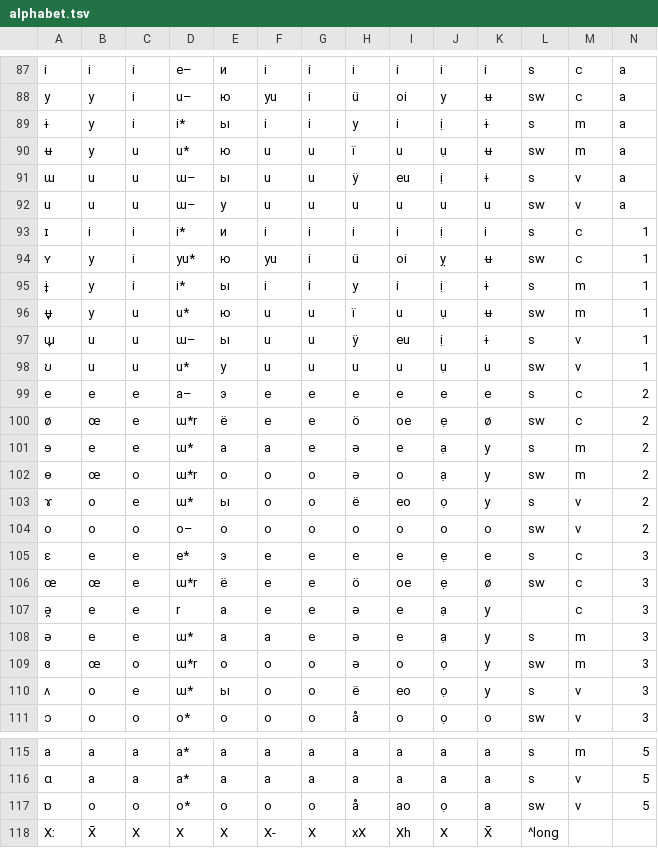
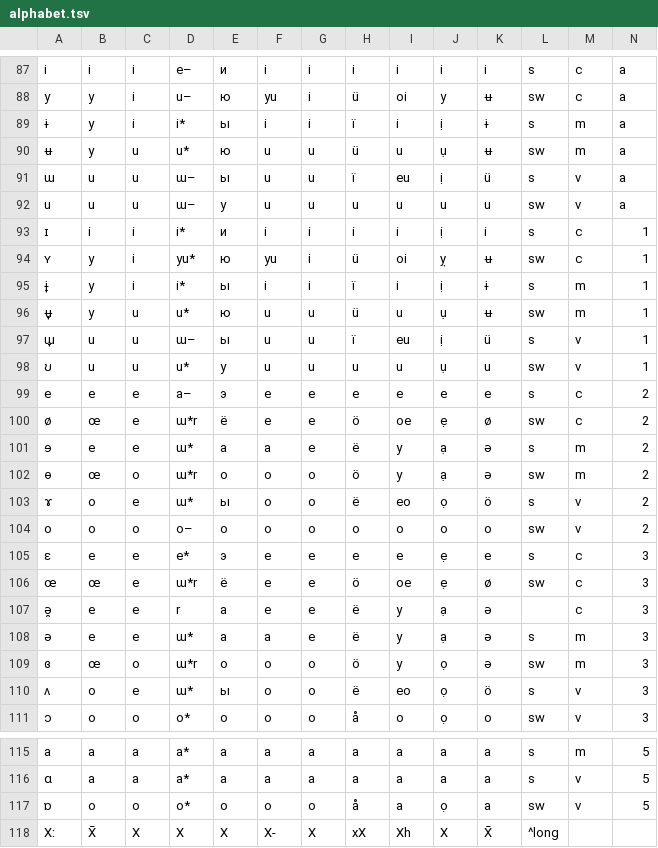
Before and after one commit to jkunimune/dunier, a TSV file: res/alphabet.tsv, drawn as a sheet; only a part is shown, gaps mark what is left out.

```diff
--- a/res/alphabet.tsv
+++ b/res/alphabet.tsv
@@ -88,5 +88,5 @@ i	i	i	e–	и	i	i	i	i	i	i	s	c	a
 y	y	i	u–	ю	yu	i	ü	oi	y	ʉ	sw	c	a
-ɨ	y	i	i*	ы	i	i	y	i	ị	ɨ	s	m	a
-ʉ	y	u	u*	ю	u	u	ï	u	ụ	ʉ	sw	m	a
-ɯ	u	u	ɯ–	ы	u	u	ÿ	eu	ị	ɨ	s	v	a
+ɨ	y	i	i*	ы	i	i	ï	i	ị	ɨ	s	m	a
+ʉ	y	u	u*	ю	u	u	ü	u	ụ	ʉ	sw	m	a
+ɯ	u	u	ɯ–	ы	u	u	ï	eu	ị	ü	s	v	a
 u	u	u	ɯ–	у	u	u	u	u	u	u	sw	v	a
@@ -94,5 +94,5 @@ u	u	u	ɯ–	у	u	u	u	u	u	u	sw	v	a
 ʏ	y	i	yu*	ю	yu	i	ü	oi	ỵ	ʉ	sw	c	1
-ɨ̞	y	i	i*	ы	i	i	y	i	ị	ɨ	s	m	1
-ʉ̞	y	u	u*	ю	u	u	ï	u	ụ	ʉ	sw	m	1
-ɯ̞	u	u	ɯ–	ы	u	u	ÿ	eu	ị	ɨ	s	v	1
+ɨ̞	y	i	i*	ы	i	i	ï	i	ị	ɨ	s	m	1
+ʉ̞	y	u	u*	ю	u	u	ü	u	ụ	ʉ	sw	m	1
+ɯ̞	u	u	ɯ–	ы	u	u	ï	eu	ị	ü	s	v	1
 ʊ	u	u	u*	у	u	u	u	u	ụ	u	sw	v	1
@@ -100,5 +100,5 @@ e	e	e	a–	э	e	e	e	e	e	e	s	c	2
 ø	œ	e	ɯ*r	ё	e	e	ö	oe	ẹ	ø	sw	c	2
-ɘ	e	e	ɯ*	а	a	e	ə	e	ạ	y	s	m	2
-ɵ	œ	o	ɯ*r	о	o	o	ə	o	ạ	y	sw	m	2
-ɤ	o	e	ɯ*	ы	o	o	ë	eo	ọ	y	s	v	2
+ɘ	e	e	ɯ*	а	a	e	ë	y	ạ	ə	s	m	2
+ɵ	œ	o	ɯ*r	о	o	o	ö	y	ạ	ə	sw	m	2
+ɤ	o	e	ɯ*	ы	o	o	ë	eo	ọ	ö	s	v	2
 o	o	o	o–	о	o	o	o	o	o	o	sw	v	2
@@ -106,6 +106,6 @@ o	o	o	o–	о	o	o	o	o	o	o	sw	v	2
 œ	œ	e	ɯ*r	ё	e	e	ö	oe	ẹ	ø	sw	c	3
-ə̯	e	e	r	а	e	e	ə	e	ạ	y		c	3
-ə	e	e	ɯ*	а	a	e	ə	e	ạ	y	s	m	3
-ɞ	œ	o	ɯ*r	о	o	o	ə	o	ọ	y	sw	m	3
-ʌ	o	e	ɯ*	ы	o	o	ë	eo	ọ	y	s	v	3
+ə̯	e	e	r	а	e	e	ë	y	ạ	ə		c	3
+ə	e	e	ɯ*	а	a	e	ë	y	ạ	ə	s	m	3
+ɞ	œ	o	ɯ*r	о	o	o	ö	y	ọ	ə	sw	m	3
+ʌ	o	e	ɯ*	ы	o	o	ë	eo	ọ	ö	s	v	3
 ɔ	o	o	o*	о	o	o	å	o	ọ	o	sw	v	3
@@ -116,3 +116,3 @@ a	a	a	a*	а	a	a	a	a	a	a	s	m	5
 ɑ	a	a	a*	a	a	a	a	a	a	a	s	v	5
-ɒ	o	o	o*	о	o	o	å	ao	ọ	a	sw	v	5
+ɒ	o	o	o*	о	o	o	å	a	ọ	a	sw	v	5
 Xː	X̄	X	X	X	X-	X	xX	Xh	X	X̄	^long
```
Also changed, not shown: 1 other file.
